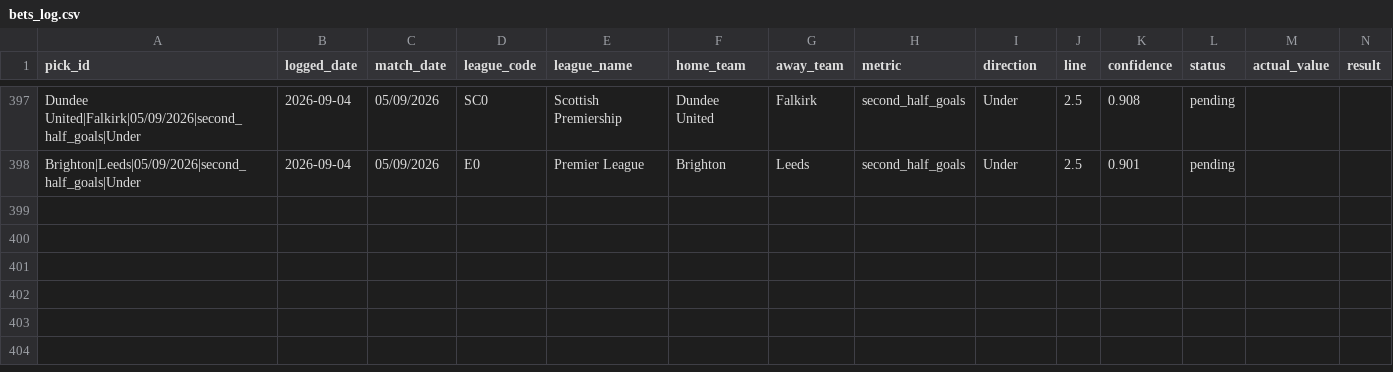
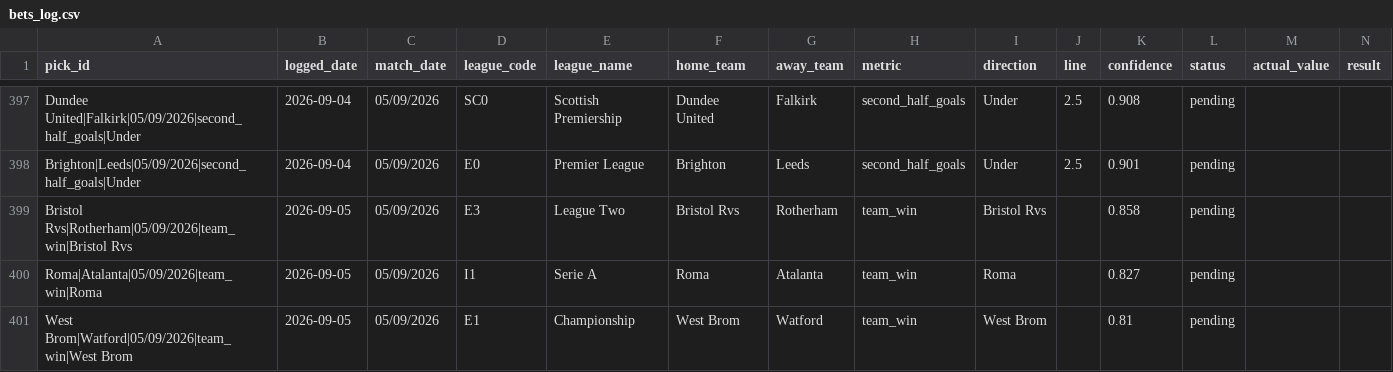
Before and after one commit to georgecharlesworth5-sudo/footystatpack, a CSV file: bets_log.csv, drawn as a sheet; only a part is shown, gaps mark what is left out; rows hold the shown columns only; the diff names each change by its address in the sheet, - before the commit and + after, or states it on an @@ line.

```diff
--- a/bets_log.csv
+++ b/bets_log.csv
+row 399: Bristol Rvs|Rotherham|05/09/2026|team_win|Bristol Rvs | 2026-09-05 | 05/09/2026 | E3 | League Two | Bristol Rvs | Rotherham | team_win | Bristol Rvs |  | 0.858 | pending
+row 400: Roma|Atalanta|05/09/2026|team_win|Roma | 2026-09-05 | 05/09/2026 | I1 | Serie A | Roma | Atalanta | team_win | Roma |  | 0.827 | pending
+row 401: West Brom|Watford|05/09/2026|team_win|West Brom | 2026-09-05 | 05/09/2026 | E1 | Championship | West Brom | Watford | team_win | West Brom |  | 0.81 | pending
```
Also changed, not shown: 3 other files.
